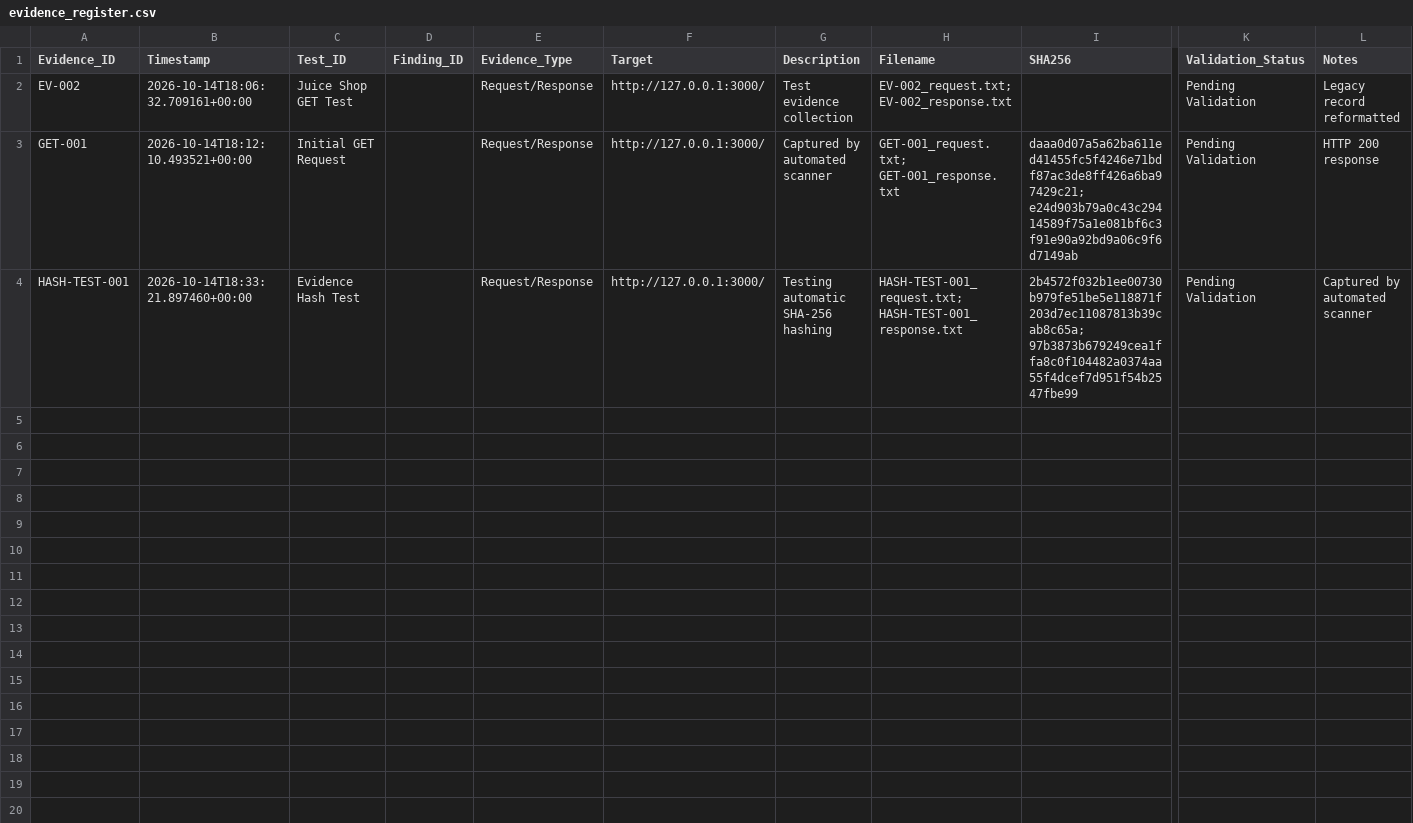
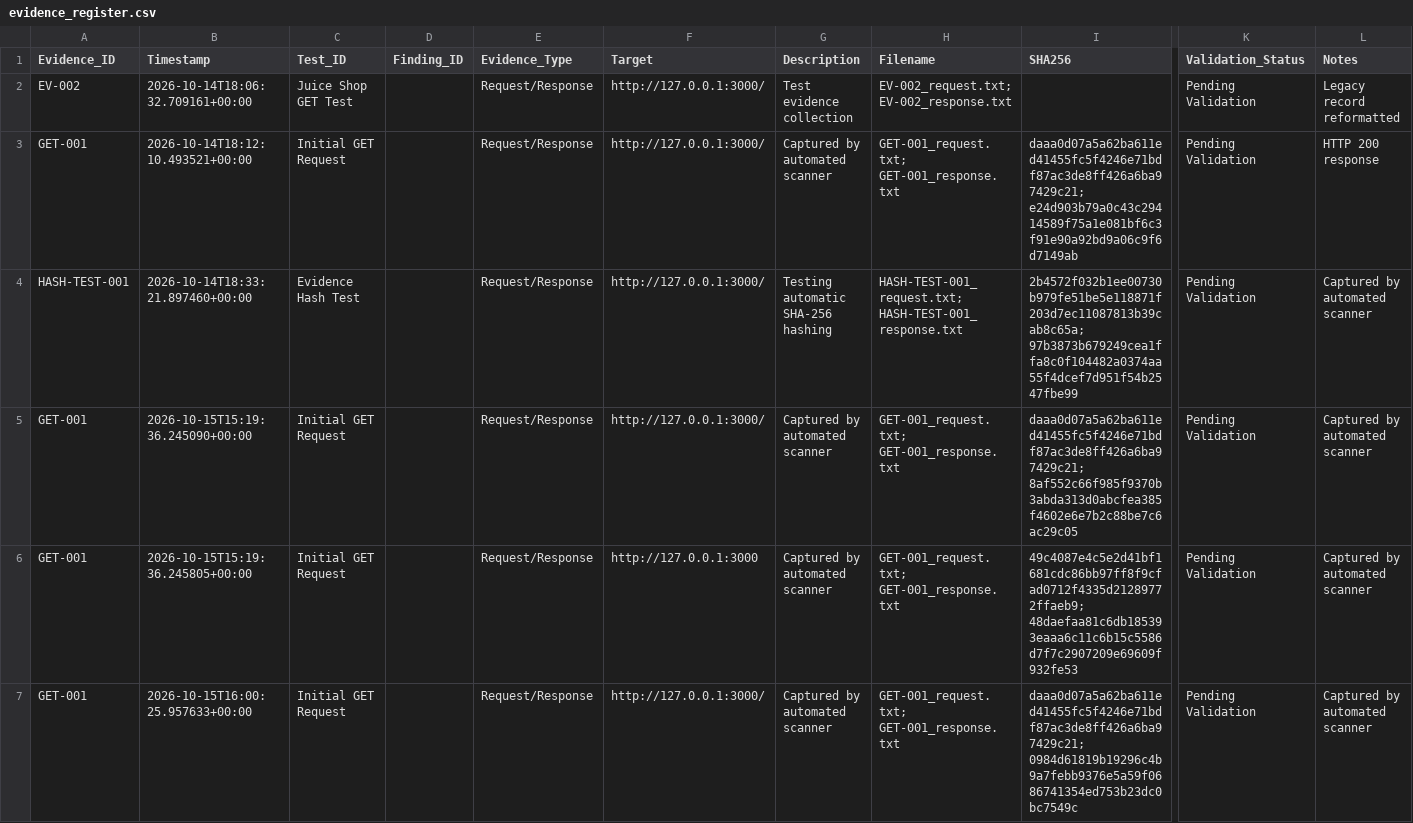
Before and after one commit to Rocket-Sandrew/dae-6-month-work, a CSV file: Pentesting_Toolkit/evidence/evidence_register.csv, drawn as a sheet; only a part is shown, gaps mark what is left out; rows hold the shown columns only; the diff covers the shown part only; the diff names each change by its address in the sheet, - before the commit and + after, or states it on an @@ line.

Commit message:
create evidence manager to use for future deliverables, add new courses

```diff
--- a/Pentesting_Toolkit/evidence/evidence_register.csv
+++ b/Pentesting_Toolkit/evidence/evidence_register.csv
+row 5: GET-001 | 2026-10-15T15:19:36.245090+00:00 | Initial GET Request |  | Request/Response | http://127.0.0.1:3000/ | Captured by automated scanner | GET-001_request.txt; GET-001_response.txt | daaa0d07a5a62ba611ed41455fc5f4246e71bdf87ac3de8ff426a6ba97429c21; 8af552c66f985f9370b3abda313d0abcfea385f4602e6e7b2c88be7c6ac29c05 | Pending Validation | Captured by automated scanner
+row 6: GET-001 | 2026-10-15T15:19:36.245805+00:00 | Initial GET Request |  | Request/Response | http://127.0.0.1:3000 | Captured by automated scanner | GET-001_request.txt; GET-001_response.txt | 49c4087e4c5e2d41bf1681cdc86bb97ff8f9cfad0712f4335d21289772ffaeb9; 48daefaa81c6db185393eaaa6c11c6b15c5586d7f7c2907209e69609f932fe53 | Pending Validation | Captured by automated scanner
+row 7: GET-001 | 2026-10-15T16:00:25.957633+00:00 | Initial GET Request |  | Request/Response | http://127.0.0.1:3000/ | Captured by automated scanner | GET-001_request.txt; GET-001_response.txt | daaa0d07a5a62ba611ed41455fc5f4246e71bdf87ac3de8ff426a6ba97429c21; 0984d61819b19296c4b9a7febb9376e5a59f0686741354ed753b23dc0bc7549c | Pending Validation | Captured by automated scanner
```
Also changed, not shown: 2 added rows elsewhere in this file, 13 other files.
